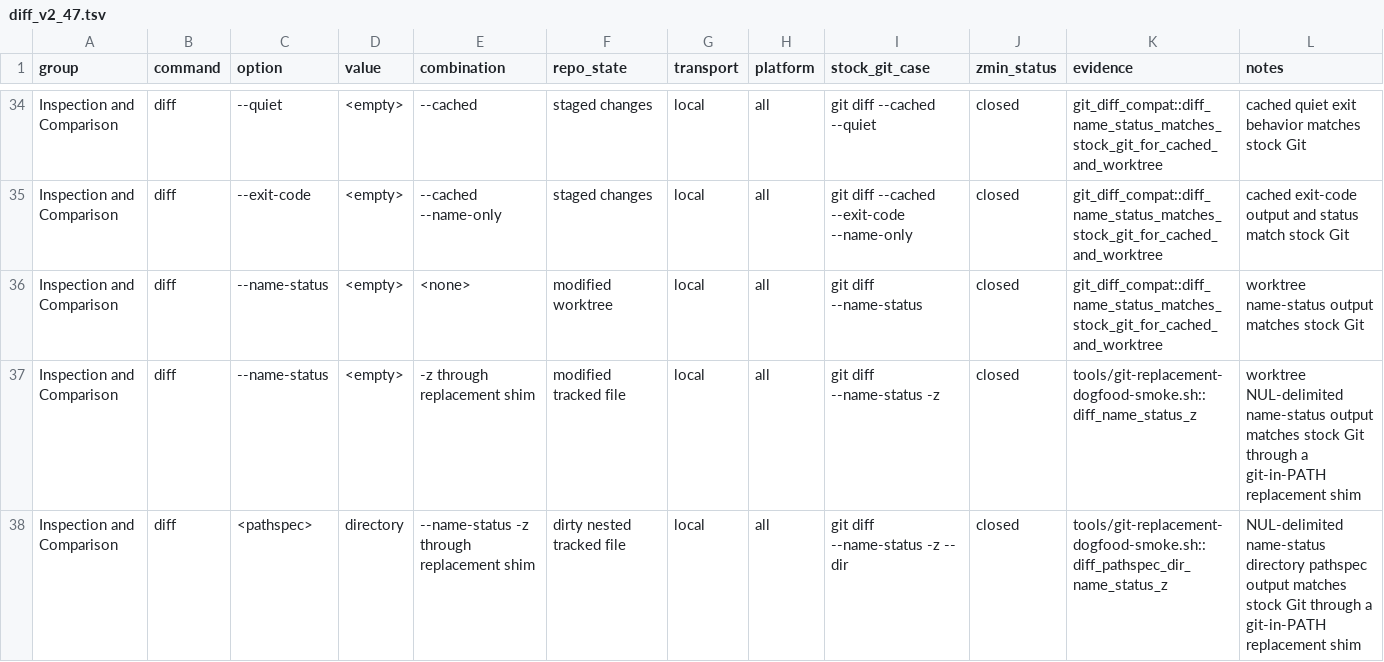
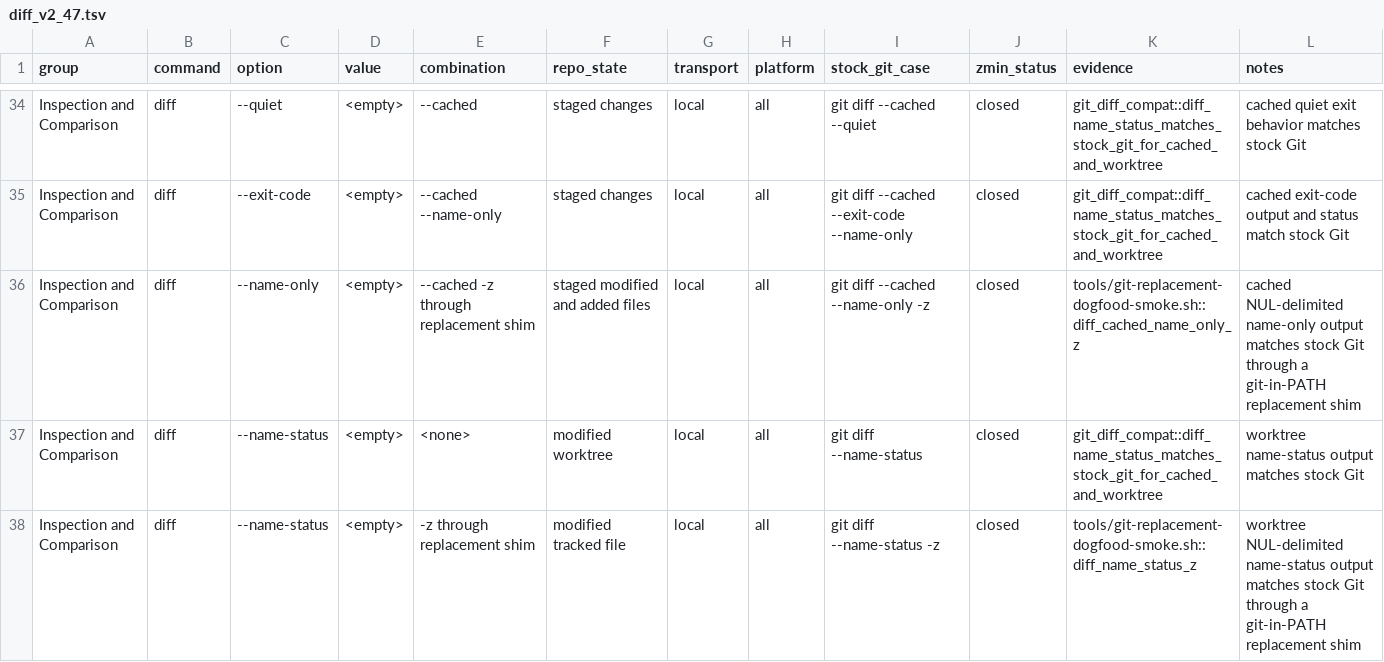
Before and after one commit to dschewchenko/zmin, a TSV file: docs/cli/matrices/diff_v2_47.tsv, drawn as a sheet; only a part is shown, gaps mark what is left out; the shorter side is filled out with more unchanged rows; the diff names each change by its address in the sheet, - before the commit and + after, or states it on an @@ line.

Commit message:
test: cover replacement diff cached name-only z

```diff
--- a/docs/cli/matrices/diff_v2_47.tsv
+++ b/docs/cli/matrices/diff_v2_47.tsv
+row 36: Inspection and Comparison | diff | --name-only | <empty> | --cached -z through replacement shim | staged modified and added files | local | all | git diff --cached --name-only -z | closed | tools/git-replacement-dogfood-smoke.sh::diff_cached_name_only_z | cached NUL-delimited name-only output matches stock Git through a git-in-PATH replacement shim
```
Also changed, not shown: 4 other files.
